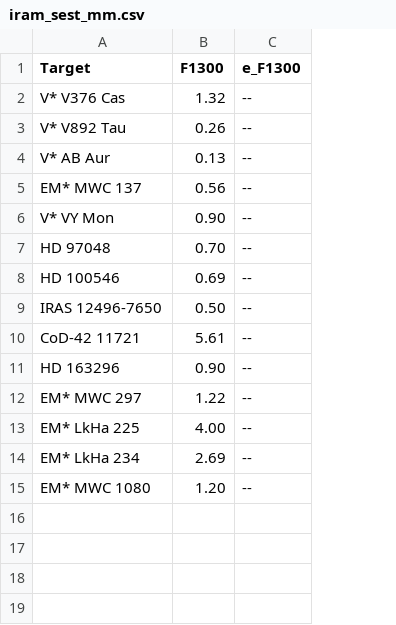
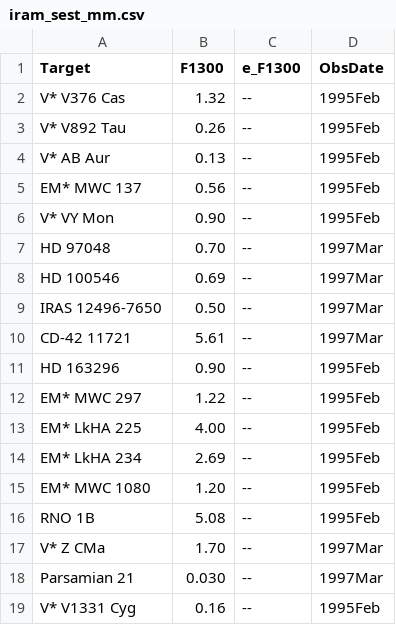
Before and after one commit to ElsevierSoftwareX/SOFTX-D-20-00075, a CSV file: database/iram_sest_mm.csv, drawn as a sheet; the diff names each change by its address in the sheet, - before the commit and + after, or states it on an @@ line.

Commit message:
updated obs date information and added FUOri stars

```diff
--- a/database/iram_sest_mm.csv
+++ b/database/iram_sest_mm.csv
+column D (ObsDate), rows 2-15: 1995Feb | 1995Feb | 1995Feb | 1995Feb | 1995Feb | 1997Mar | 1997Mar | 1997Mar | 1997Mar | 1995Feb | 1995Feb | 1995Feb | 1995Feb | 1995Feb
-A10 (Target): CoD-42 11721
+A10 (Target): CD-42 11721
-A13 (Target): EM* LkHa 225
+A13 (Target): EM* LkHA 225
-A14 (Target): EM* LkHa 234
+A14 (Target): EM* LkHA 234
+row 16: RNO 1B | 5.08 | -- | 1995Feb
+row 17: V* Z CMa | 1.70 | -- | 1997Mar
+row 18: Parsamian 21 | 0.030 | -- | 1997Mar
+row 19: V* V1331 Cyg | 0.16 | -- | 1995Feb
```
Also changed, not shown: 1 other file.
